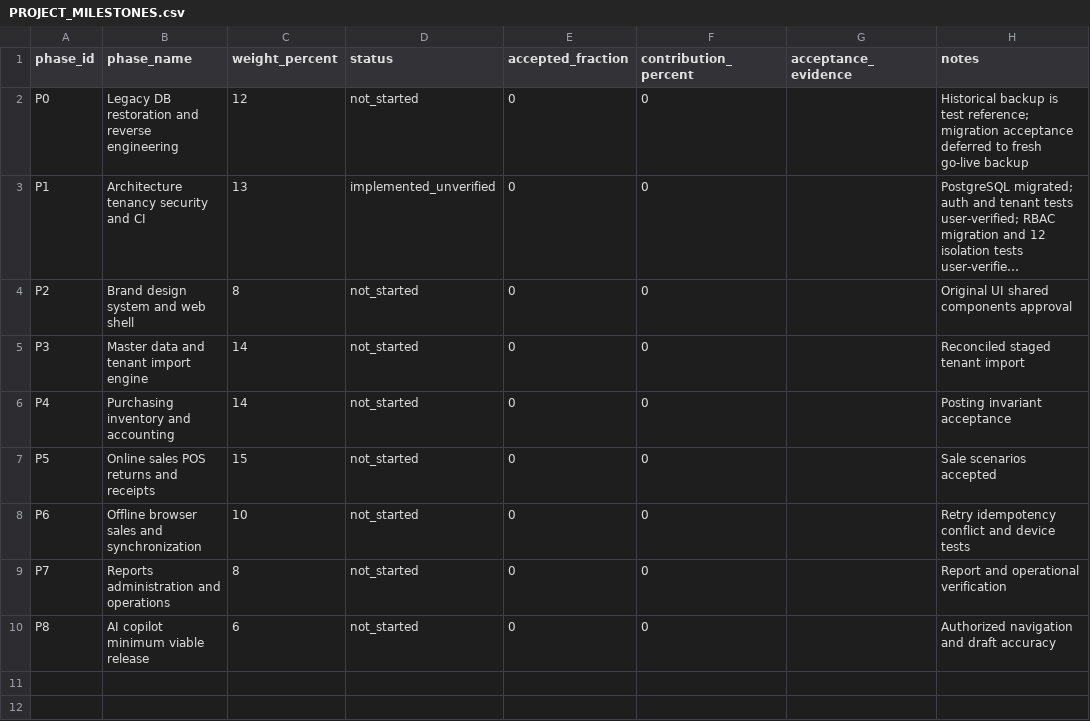
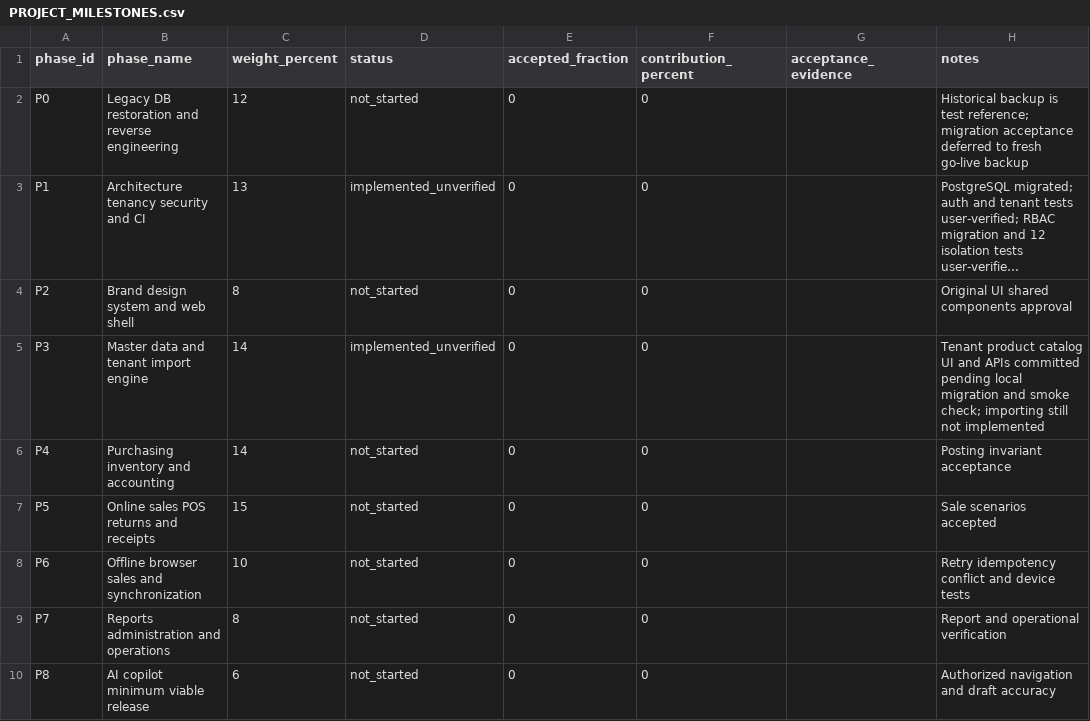
Before and after one commit to 9o9ame/AH-POS, a CSV file: PROJECT_MILESTONES.csv, drawn as a sheet; long unchanged cells end in …; the diff names each change by its address in the sheet, - before the commit and + after, or states it on an @@ line.

Commit message:
docs: mark actual P3 catalog implementation unverified, leave accepted totals unchanged

```diff
--- a/PROJECT_MILESTONES.csv
+++ b/PROJECT_MILESTONES.csv
-D5 (status): not_started
+D5 (status): implemented_unverified
-H5 (notes): Reconciled staged tenant import
+H5 (notes): Tenant product catalog UI and APIs committed pending local migration and smoke check; importing still not implemented
```
